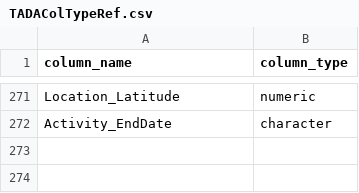
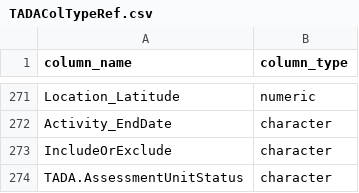
Before and after one commit to USEPA/EPATADA, a CSV file: inst/extdata/TADAColTypeRef.csv, drawn as a sheet; only a part is shown, gaps mark what is left out.

Commit message:
add correct col type to assigning uses and additions to col type ref

```diff
--- a/inst/extdata/TADAColTypeRef.csv
+++ b/inst/extdata/TADAColTypeRef.csv
@@ -272 +272,3 @@ Location_Latitude,numeric
 Activity_EndDate,character
+IncludeOrExclude,character
+TADA.AssessmentUnitStatus,character
```
Also changed, not shown: 1 other file.
